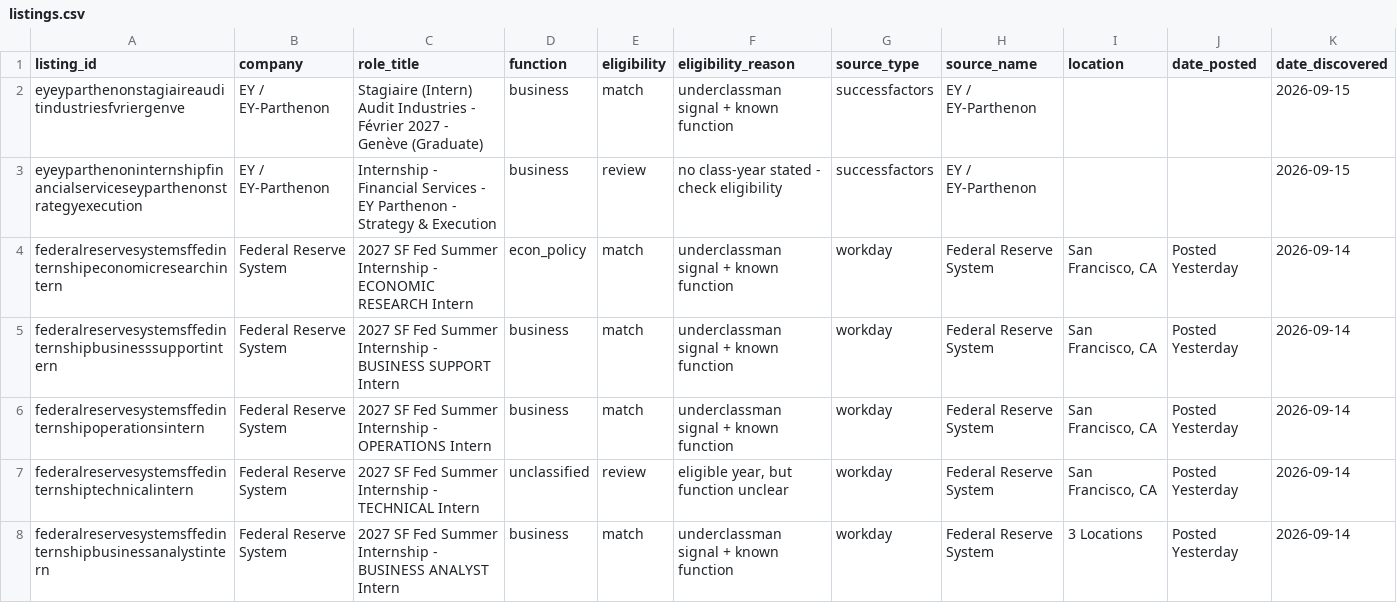
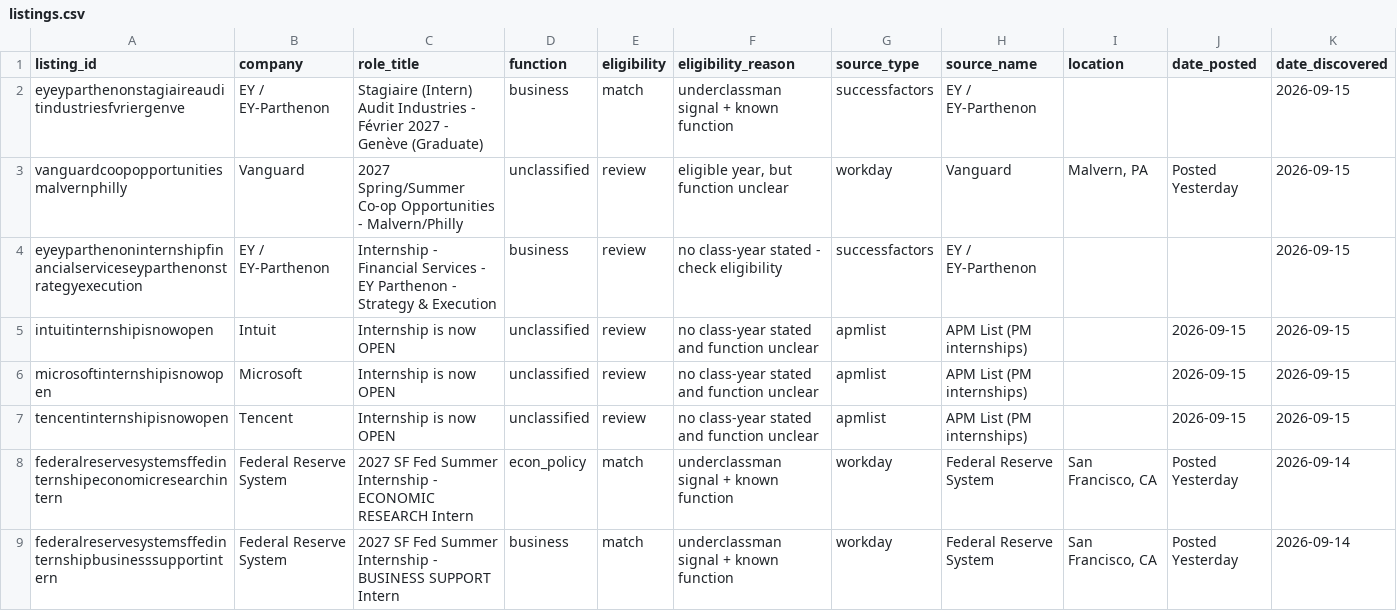
Before and after one commit to shivendaw-byte/internship-watcher, a CSV file: listings.csv, drawn as a sheet; only a part is shown; the shorter side is filled out with more unchanged rows; rows hold the shown columns only; the diff names each change by its address in the sheet, - before the commit and + after, or states it on an @@ line.

```diff
--- a/listings.csv
+++ b/listings.csv
+row 3: vanguardcoopopportunitiesmalvernphilly | Vanguard | 2027 Spring/Summer Co-op Opportunities - Malvern/Philly | unclassified | review | eligible year, but function unclear | workday | Vanguard | Malvern, PA | Posted Yesterday | 2026-09-15
+row 5: intuitinternshipisnowopen | Intuit | Internship is now OPEN | unclassified | review | no class-year stated and function unclear | apmlist | APM List (PM internships) |  | 2026-09-15 | 2026-09-15
+row 6: microsoftinternshipisnowopen | Microsoft | Internship is now OPEN | unclassified | review | no class-year stated and function unclear | apmlist | APM List (PM internships) |  | 2026-09-15 | 2026-09-15
+row 7: tencentinternshipisnowopen | Tencent | Internship is now OPEN | unclassified | review | no class-year stated and function unclear | apmlist | APM List (PM internships) |  | 2026-09-15 | 2026-09-15
```
Also changed, not shown: 1 other file.
